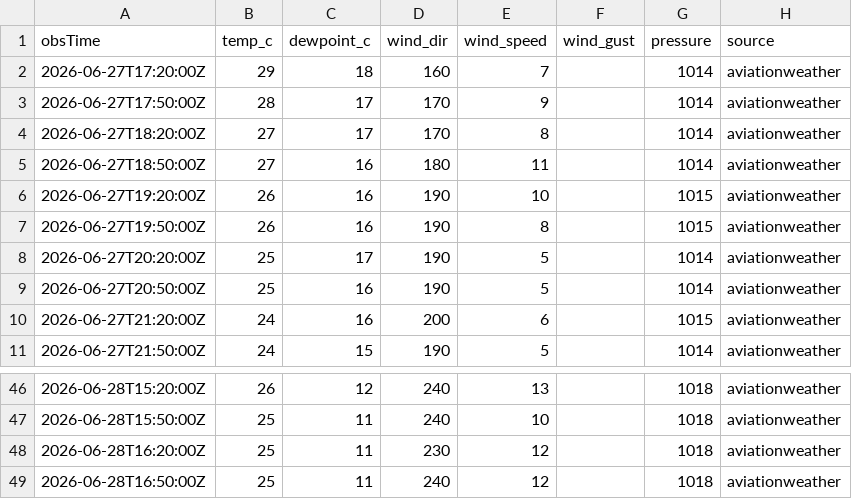
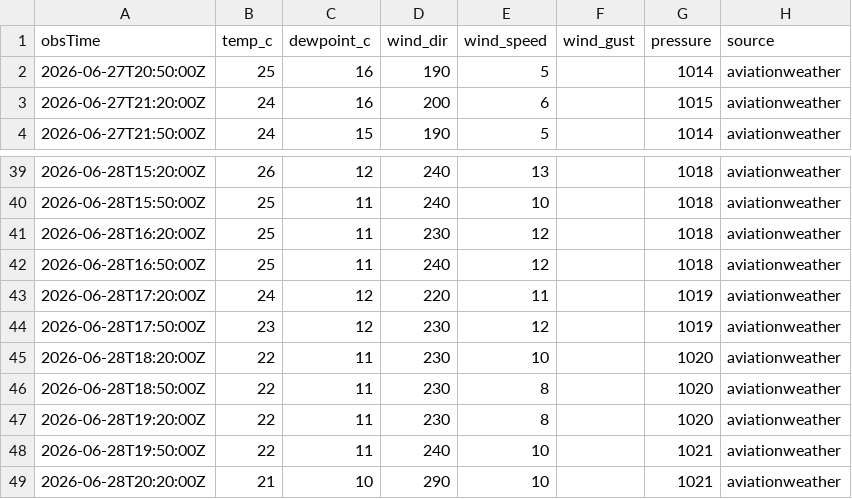
Before and after one commit to tdelpo/Quant_Projects, a CSV file: P003 - Project - Polymarket Temperature/Live_Data/EGLC_metar_current.csv, drawn as a sheet; only a part is shown, gaps mark what is left out; removed rows and columns are numbered as before the commit, all else as after; the diff names each change by its address in the sheet, - before the commit and + after, or states it on an @@ line.

```diff
--- a/P003 - Project - Polymarket Temperature/Live_Data/EGLC_metar_current.csv
+++ b/P003 - Project - Polymarket Temperature/Live_Data/EGLC_metar_current.csv
-row 2: 2026-06-27T17:20:00Z | 29 | 18 | 160 | 7 |  | 1014 | aviationweather
-row 3: 2026-06-27T17:50:00Z | 28 | 17 | 170 | 9 |  | 1014 | aviationweather
-row 4: 2026-06-27T18:20:00Z | 27 | 17 | 170 | 8 |  | 1014 | aviationweather
-row 5: 2026-06-27T18:50:00Z | 27 | 16 | 180 | 11 |  | 1014 | aviationweather
-row 6: 2026-06-27T19:20:00Z | 26 | 16 | 190 | 10 |  | 1015 | aviationweather
-row 7: 2026-06-27T19:50:00Z | 26 | 16 | 190 | 8 |  | 1015 | aviationweather
-row 8: 2026-06-27T20:20:00Z | 25 | 17 | 190 | 5 |  | 1014 | aviationweather
+row 43: 2026-06-28T17:20:00Z | 24 | 12 | 220 | 11 |  | 1019 | aviationweather
+row 44: 2026-06-28T17:50:00Z | 23 | 12 | 230 | 12 |  | 1019 | aviationweather
+row 45: 2026-06-28T18:20:00Z | 22 | 11 | 230 | 10 |  | 1020 | aviationweather
+row 46: 2026-06-28T18:50:00Z | 22 | 11 | 230 | 8 |  | 1020 | aviationweather
+row 47: 2026-06-28T19:20:00Z | 22 | 11 | 230 | 8 |  | 1020 | aviationweather
+row 48: 2026-06-28T19:50:00Z | 22 | 11 | 240 | 10 |  | 1021 | aviationweather
+row 49: 2026-06-28T20:20:00Z | 21 | 10 | 290 | 10 |  | 1021 | aviationweather
```
Also changed, not shown: 4 other files.
